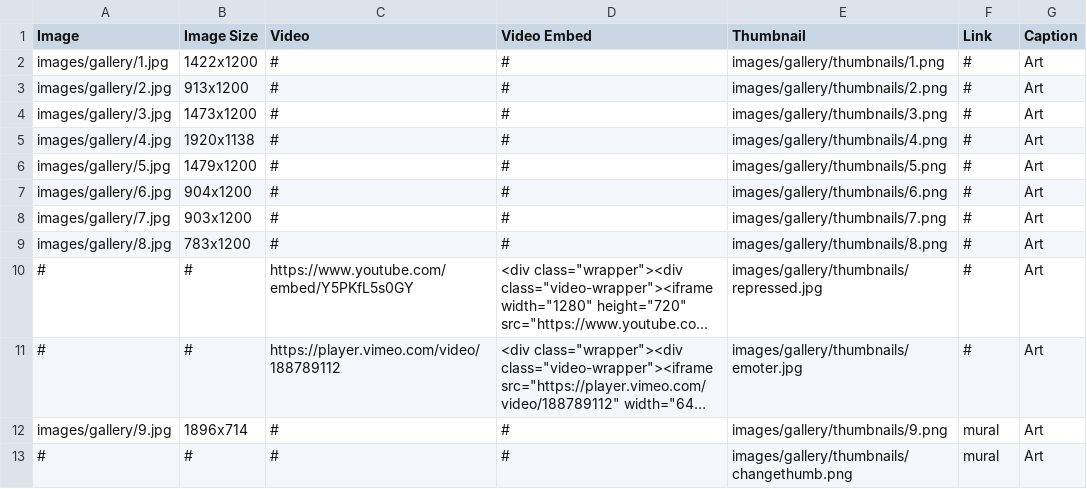
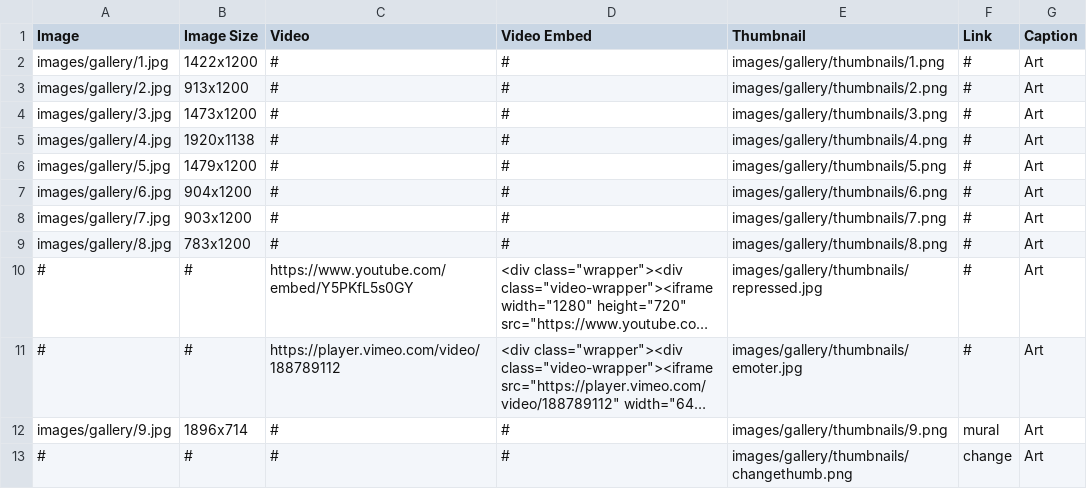
Before and after one commit to ccchhpp/dag, a CSV file: main-gallery.csv, drawn as a sheet; long unchanged cells end in ….

Commit message:
Update main-gallery.csv

```diff
--- a/main-gallery.csv
+++ b/main-gallery.csv
@@ -12,2 +12,2 @@ images/gallery/8.jpg,783x1200,#,#,images/gallery/thumbnails/8.png,#,Art
 images/gallery/9.jpg,1896x714,#,#,images/gallery/thumbnails/9.png,mural,Art
-#,#,#,#,images/gallery/thumbnails/changethumb.png,mural,Art
+#,#,#,#,images/gallery/thumbnails/changethumb.png,change,Art
```
